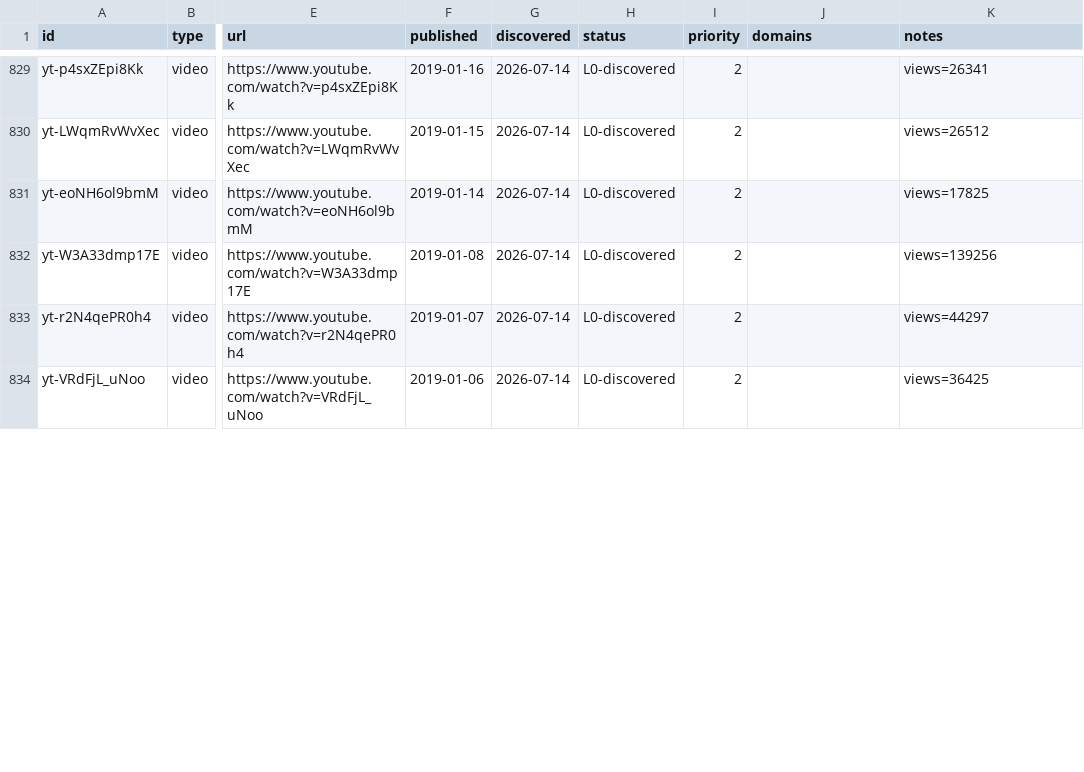
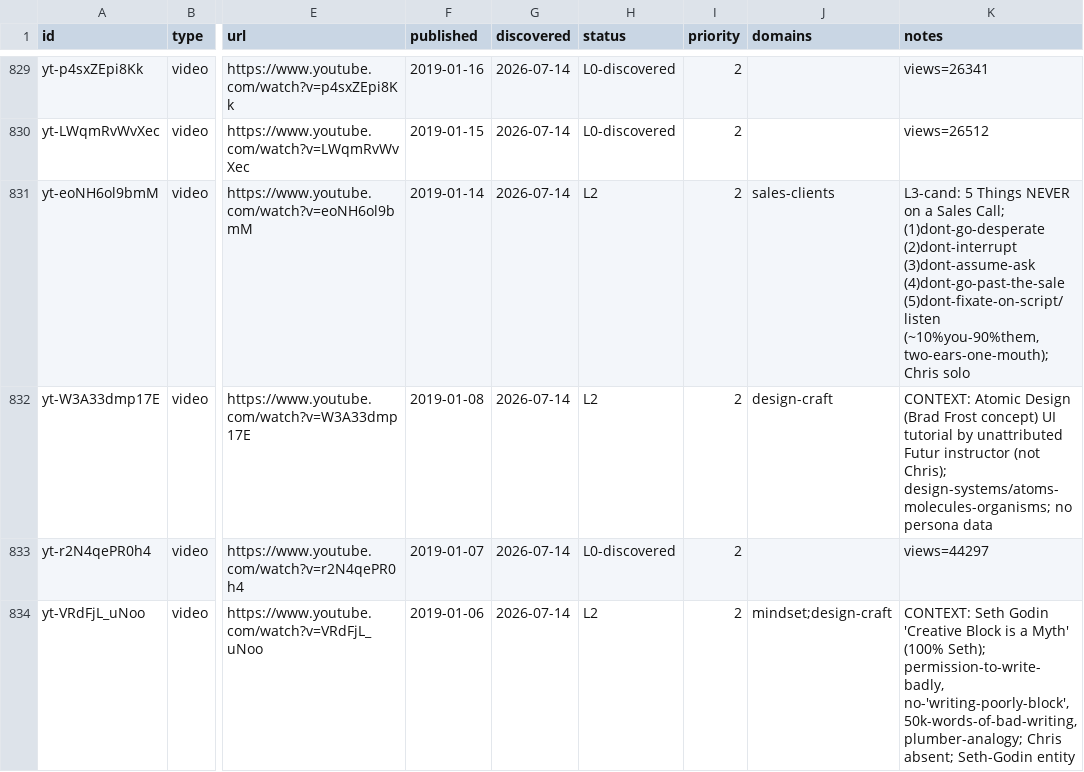
Before and after one commit to claes-work/chris-do-clone, a CSV file: pipeline/ledger.csv, drawn as a sheet; only a part is shown, gaps mark what is left out; the diff covers the shown part only; the diff names each change by its address in the sheet, - before the commit and + after, or states it on an @@ line.

```diff
--- a/pipeline/ledger.csv
+++ b/pipeline/ledger.csv
-H831:H832 (status): L0-discovered
+H831:H832 (status): L2
-J831 (domains): (empty)
+J831 (domains): sales-clients
-K831 (notes): views=17825
+K831 (notes): L3-cand: 5 Things NEVER on a Sales Call; (1)dont-go-desperate (2)dont-interrupt (3)dont-assume-ask (4)dont-go-past-the-sale (5)dont-fixate-on-script/listen (~10%you-90%them, two-ears-one-mouth); Chris solo
-J832 (domains): (empty)
+J832 (domains): design-craft
-K832 (notes): views=139256
+K832 (notes): CONTEXT: Atomic Design (Brad Frost concept) UI tutorial by unattributed Futur instructor (not Chris); design-systems/atoms-molecules-organisms; no persona data
-H834 (status): L0-discovered
+H834 (status): L2
-J834 (domains): (empty)
+J834 (domains): mindset;design-craft
-K834 (notes): views=36425
+K834 (notes): CONTEXT: Seth Godin 'Creative Block is a Myth' (100% Seth); permission-to-write-badly, no-'writing-poorly-block', 50k-words-of-bad-writing, plumber-analogy; Chris absent; Seth-Godin entity
```
Also changed, not shown: 12 edited cells elsewhere in this file, 10 other files.
